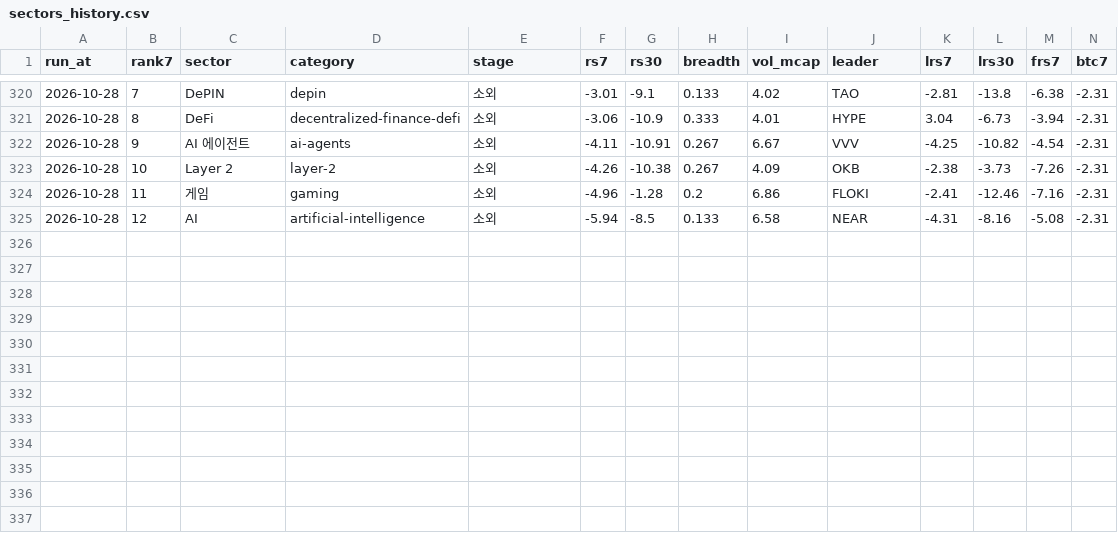
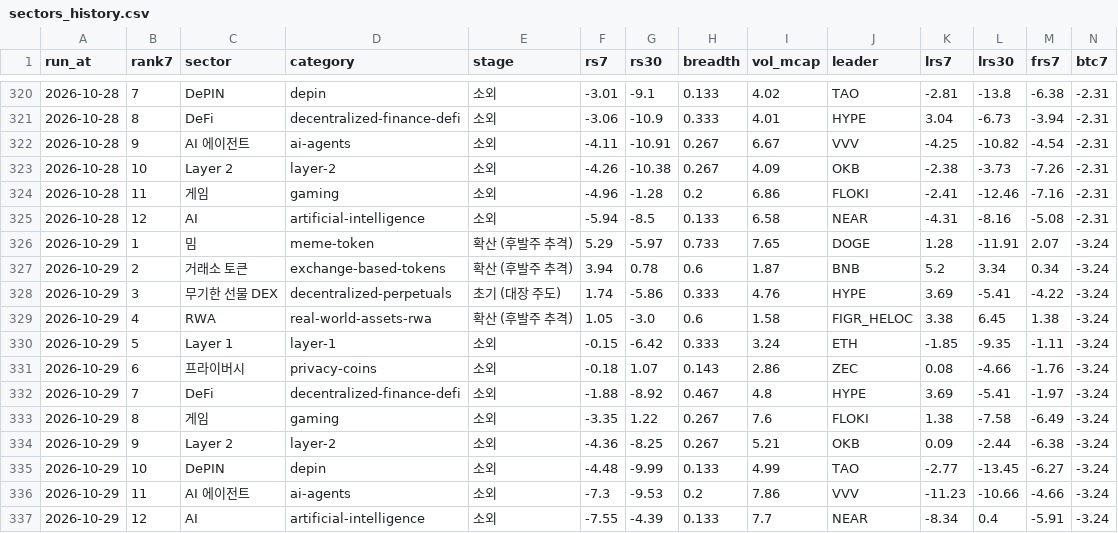
Before and after one commit to totoya21/coin-daily, a CSV file: data/sectors_history.csv, drawn as a sheet; only a part is shown, gaps mark what is left out; rows hold the shown columns only; the diff names each change by its address in the sheet, - before the commit and + after, or states it on an @@ line.

```diff
--- a/data/sectors_history.csv
+++ b/data/sectors_history.csv
+row 326: 2026-10-29 | 1 | 밈 | meme-token | 확산 (후발주 추격) | 5.29 | -5.97 | 0.733 | 7.65 | DOGE | 1.28 | -11.91 | 2.07 | -3.24
+row 327: 2026-10-29 | 2 | 거래소 토큰 | exchange-based-tokens | 확산 (후발주 추격) | 3.94 | 0.78 | 0.6 | 1.87 | BNB | 5.2 | 3.34 | 0.34 | -3.24
+row 328: 2026-10-29 | 3 | 무기한 선물 DEX | decentralized-perpetuals | 초기 (대장 주도) | 1.74 | -5.86 | 0.333 | 4.76 | HYPE | 3.69 | -5.41 | -4.22 | -3.24
+row 329: 2026-10-29 | 4 | RWA | real-world-assets-rwa | 확산 (후발주 추격) | 1.05 | -3.0 | 0.6 | 1.58 | FIGR_HELOC | 3.38 | 6.45 | 1.38 | -3.24
+row 330: 2026-10-29 | 5 | Layer 1 | layer-1 | 소외 | -0.15 | -6.42 | 0.333 | 3.24 | ETH | -1.85 | -9.35 | -1.11 | -3.24
+row 331: 2026-10-29 | 6 | 프라이버시 | privacy-coins | 소외 | -0.18 | 1.07 | 0.143 | 2.86 | ZEC | 0.08 | -4.66 | -1.76 | -3.24
+row 332: 2026-10-29 | 7 | DeFi | decentralized-finance-defi | 소외 | -1.88 | -8.92 | 0.467 | 4.8 | HYPE | 3.69 | -5.41 | -1.97 | -3.24
+row 333: 2026-10-29 | 8 | 게임 | gaming | 소외 | -3.35 | 1.22 | 0.267 | 7.6 | FLOKI | 1.38 | -7.58 | -6.49 | -3.24
+row 334: 2026-10-29 | 9 | Layer 2 | layer-2 | 소외 | -4.36 | -8.25 | 0.267 | 5.21 | OKB | 0.09 | -2.44 | -6.38 | -3.24
+row 335: 2026-10-29 | 10 | DePIN | depin | 소외 | -4.48 | -9.99 | 0.133 | 4.99 | TAO | -2.77 | -13.45 | -6.27 | -3.24
+row 336: 2026-10-29 | 11 | AI 에이전트 | ai-agents | 소외 | -7.3 | -9.53 | 0.2 | 7.86 | VVV | -11.23 | -10.66 | -4.66 | -3.24
+row 337: 2026-10-29 | 12 | AI | artificial-intelligence | 소외 | -7.55 | -4.39 | 0.133 | 7.7 | NEAR | -8.34 | 0.4 | -5.91 | -3.24
```
Also changed, not shown: 2 other files.
